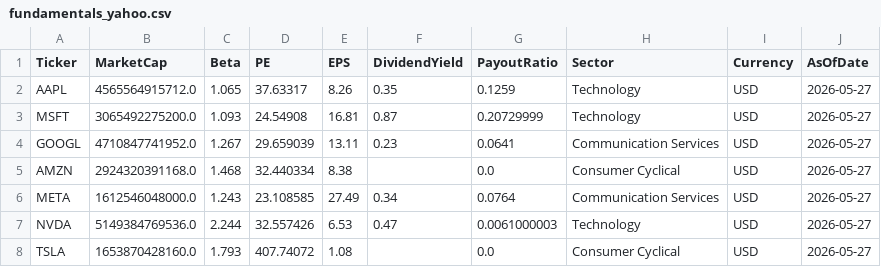
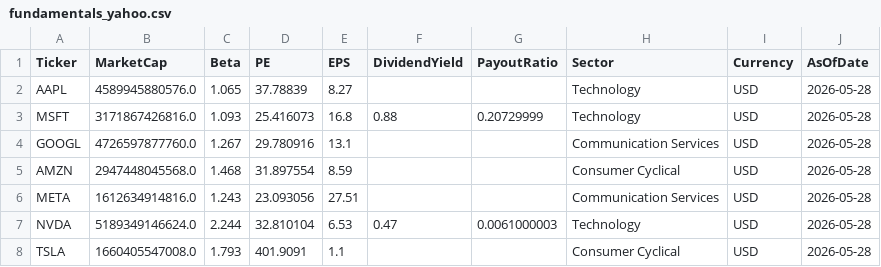
Before and after one commit to jpzingoni/stocks-market, a CSV file: fundamentals_yahoo.csv, drawn as a sheet; only a part is shown; the diff covers the shown part only.

```diff
--- a/fundamentals_yahoo.csv
+++ b/fundamentals_yahoo.csv
@@ -1,8 +1,8 @@
 Ticker,MarketCap,Beta,PE,EPS,DividendYield,PayoutRatio,Sector,Currency,AsOfDate
-AAPL,4565564915712.0,1.065,37.63317,8.26,0.35,0.1259,Technology,USD,2026-05-27
-MSFT,3065492275200.0,1.093,24.54908,16.81,0.87,0.20729999,Technology,USD,2026-05-27
-GOOGL,4710847741952.0,1.267,29.659039,13.11,0.23,0.0641,Communication Services,USD,2026-05-27
-AMZN,2924320391168.0,1.468,32.440334,8.38,,0.0,Consumer Cyclical,USD,2026-05-27
-META,1612546048000.0,1.243,23.108585,27.49,0.34,0.0764,Communication Services,USD,2026-05-27
-NVDA,5149384769536.0,2.244,32.557426,6.53,0.47,0.0061000003,Technology,USD,2026-05-27
-TSLA,1653870428160.0,1.793,407.74072,1.08,,0.0,Consumer Cyclical,USD,2026-05-27
+AAPL,4589945880576.0,1.065,37.78839,8.27,,,Technology,USD,2026-05-28
+MSFT,3171867426816.0,1.093,25.416073,16.8,0.88,0.20729999,Technology,USD,2026-05-28
+GOOGL,4726597877760.0,1.267,29.780916,13.1,,,Communication Services,USD,2026-05-28
+AMZN,2947448045568.0,1.468,31.897554,8.59,,,Consumer Cyclical,USD,2026-05-28
+META,1612634914816.0,1.243,23.093056,27.51,,,Communication Services,USD,2026-05-28
+NVDA,5189349146624.0,2.244,32.810104,6.53,0.47,0.0061000003,Technology,USD,2026-05-28
+TSLA,1660405547008.0,1.793,401.9091,1.1,,,Consumer Cyclical,USD,2026-05-28
```
Also changed, not shown: 86 edited cells elsewhere in this file, 1 other file.
